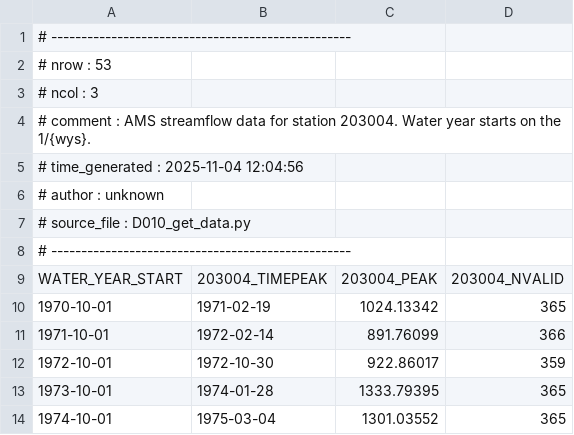
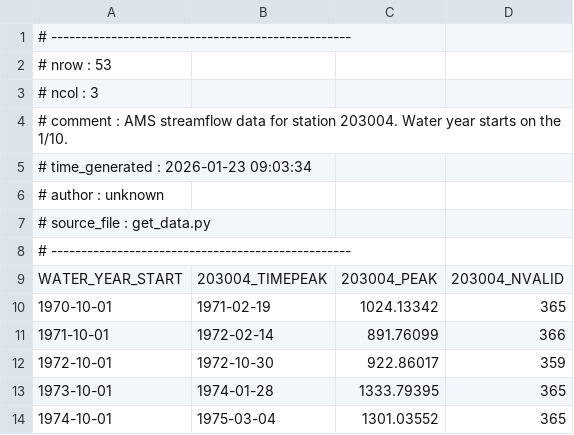
Before and after one commit to jlerat/rethinkfloodrisk, a CSV file: data/ams/AMS_streamflow_203004_v5.0.csv, drawn as a sheet; only a part is shown.

```diff
--- a/data/ams/AMS_streamflow_203004_v5.0.csv
+++ b/data/ams/AMS_streamflow_203004_v5.0.csv
@@ -3,6 +3,6 @@
 # ncol : 3
-# comment : AMS streamflow data for station 203004. Water year starts on the 1/{wys}.
-# time_generated : 2025-11-04 12:04:56
+# comment : AMS streamflow data for station 203004. Water year starts on the 1/10.
+# time_generated : 2026-01-23 09:03:34
 # author : unknown
-# source_file : D010_get_data.py
+# source_file : get_data.py
 # --------------------------------------------------
```
Also changed, not shown: data/ams/AMS_streamflow_203002_v5.0.csv, data/ams/AMS_streamflow_203005_v5.0.csv, 15 other files.
